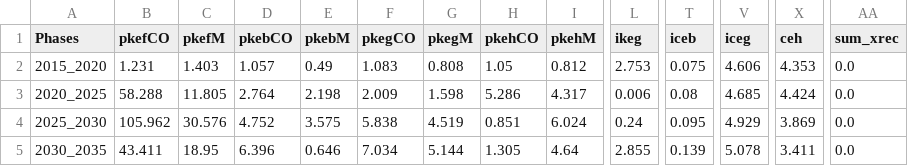
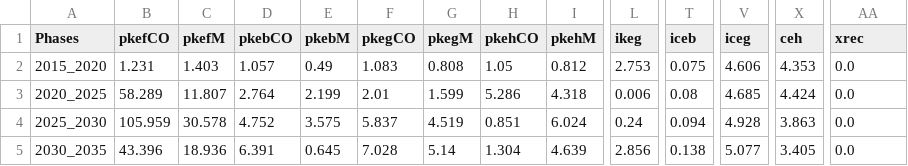
Before and after one commit to energyscope/EnergyScope_coupling_GEMMES, a CSV file: EnergyScope_Pathway/src/Energy_system_costs.csv, drawn as a sheet; only a part is shown, gaps mark what is left out; the diff covers the shown part only; the diff names each change by its address in the sheet, - before the commit and + after, or states it on an @@ line.

Commit message:
Change names of xrec and prec

```diff
--- a/EnergyScope_Pathway/src/Energy_system_costs.csv
+++ b/EnergyScope_Pathway/src/Energy_system_costs.csv
-AA1: sum_xrec
+AA1: xrec
-B3 (pkefCO): 58.288
+B3 (pkefCO): 58.289
-C3 (pkefM): 11.805
+C3 (pkefM): 11.807
-E3 (pkebM): 2.198
+E3 (pkebM): 2.199
-F3 (pkegCO): 2.009
+F3 (pkegCO): 2.01
-G3 (pkegM): 1.598
+G3 (pkegM): 1.599
-I3 (pkehM): 4.317
+I3 (pkehM): 4.318
-B4 (pkefCO): 105.962
+B4 (pkefCO): 105.959
-C4 (pkefM): 30.576
+C4 (pkefM): 30.578
-F4 (pkegCO): 5.838
+F4 (pkegCO): 5.837
-T4 (iceb): 0.095
+T4 (iceb): 0.094
-V4 (iceg): 4.929
+V4 (iceg): 4.928
-X4 (ceh): 3.869
+X4 (ceh): 3.863
-B5 (pkefCO): 43.411
+B5 (pkefCO): 43.396
-C5 (pkefM): 18.95
+C5 (pkefM): 18.936
-D5 (pkebCO): 6.396
+D5 (pkebCO): 6.391
-E5 (pkebM): 0.646
+E5 (pkebM): 0.645
-F5 (pkegCO): 7.034
+F5 (pkegCO): 7.028
-G5 (pkegM): 5.144
+G5 (pkegM): 5.14
-H5 (pkehCO): 1.305
+H5 (pkehCO): 1.304
-I5 (pkehM): 4.64
+I5 (pkehM): 4.639
-L5 (ikeg): 2.855
+L5 (ikeg): 2.856
-T5 (iceb): 0.139
+T5 (iceb): 0.138
-V5 (iceg): 5.078
+V5 (iceg): 5.077
-X5 (ceh): 3.411
+X5 (ceh): 3.405
```
Also changed, not shown: 28 edited cells elsewhere in this file, EnergyScope_Pathway/src/EUD_2031.csv, EnergyScope_Pathway/src/EUD_2036.csv, 5 other files.
